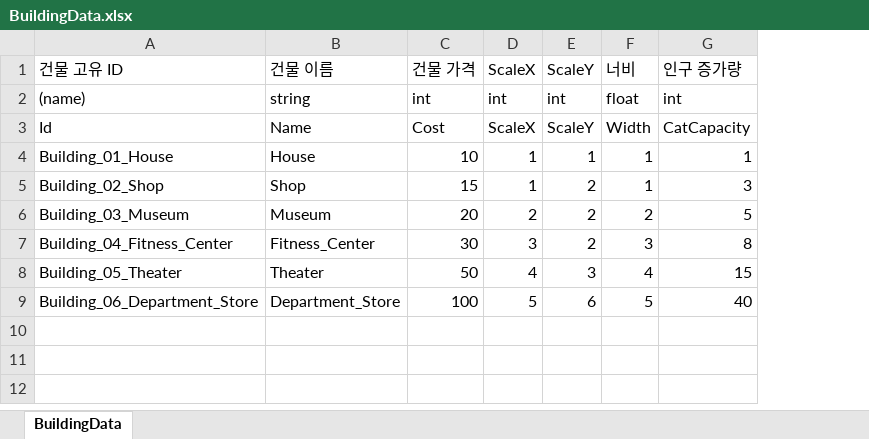
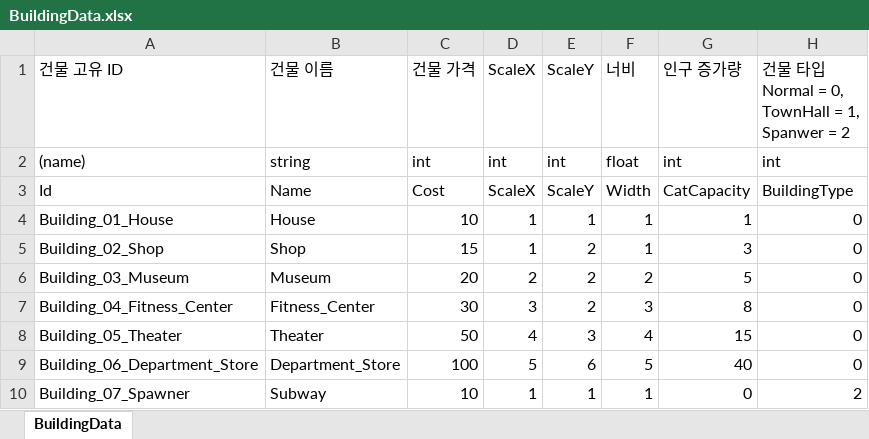
Before and after one commit to Stone-AK/NyangNyanTown, an Excel workbook: JsonConverter/ExcelFiles/BuildingData.xlsx, sheet BuildingData, drawn as a sheet; values as stored, in another font and other column widths than the file's, no borders; charts and pictures not drawn; ↵ is a line break in a cell; the diff names each change by its address in the sheet, - before the commit and + after, or states it on an @@ line.

Commit message:
feat: 고양이 Spawner와 Build 연결 및 고양이 데이터 1차 구현

```diff
--- a/JsonConverter/ExcelFiles/BuildingData.xlsx (sheet BuildingData)
+++ b/JsonConverter/ExcelFiles/BuildingData.xlsx (sheet BuildingData)
+column H, rows 1-9: 건물 타입 ↵ Normal = 0, ↵ TownHall = 1, ↵ Spanwer = 2 | int | BuildingType | 0 | 0 | 0 | 0 | 0 | 0
+row 10: Building_07_Spawner | Subway | 10 | 1 | 1 | 1 | 0 | 2
```
Also changed, not shown: charts or pictures, 29 other files.
